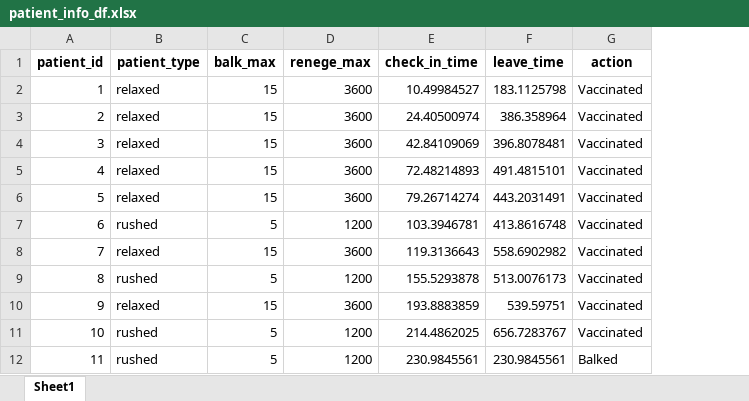
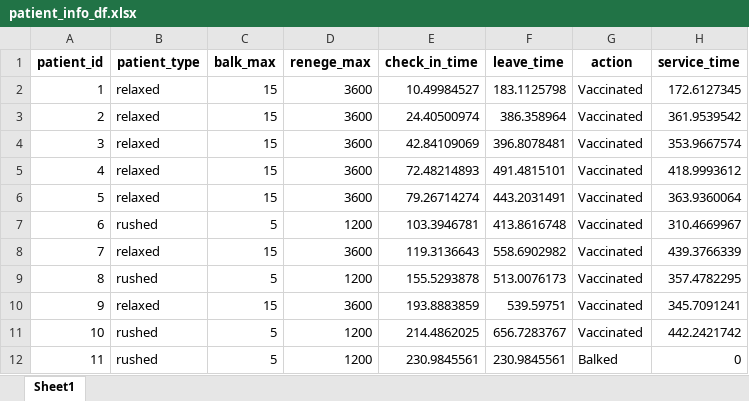
Before and after one commit to mistmr7/MSDS460_TermProject_Simpy-Vaccine-Clinic, an Excel workbook: patient_info_df.xlsx, sheet Sheet1, drawn as a sheet; only a part is shown; values as stored, in another font and other column widths than the file's, no borders; charts and pictures not drawn; the diff names each change by its address in the sheet, - before the commit and + after, or states it on an @@ line.

Commit message:
added service time to patient info df so we can make a histogram of the data

```diff
--- a/patient_info_df.xlsx (sheet Sheet1)
+++ b/patient_info_df.xlsx (sheet Sheet1)
+column H (service_time), rows 2-12: 172.6127345 | 361.9539542 | 353.9667574 | 418.9993612 | 363.9360064 | 310.4669967 | 439.3766339 | 357.4782295 | 345.7091241 | 442.2421742 | 0
```
Also changed, not shown: charts or pictures, Vaccine_Clinic_Log-2-5-15.xlsx, check_in_queue_length.xlsx, 3 other files.
